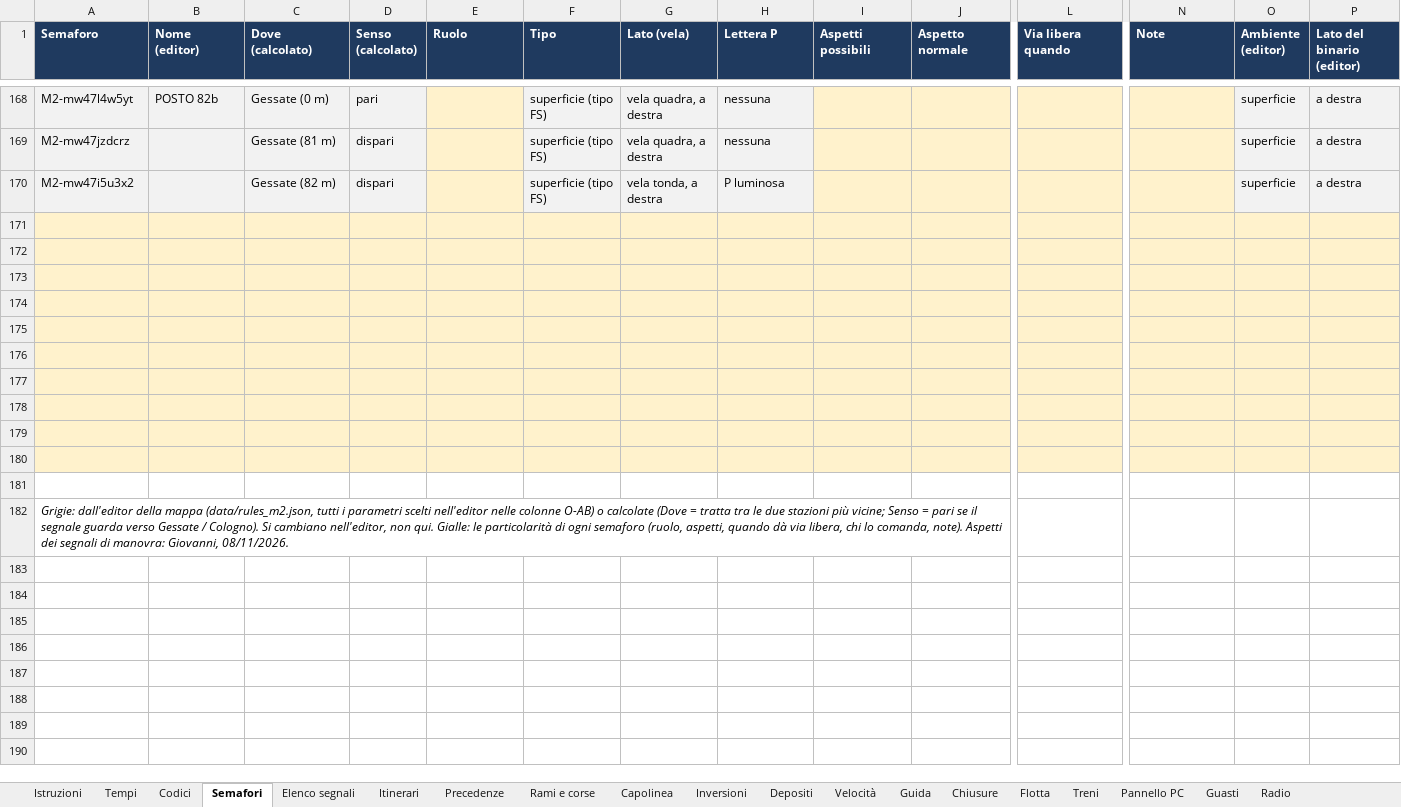
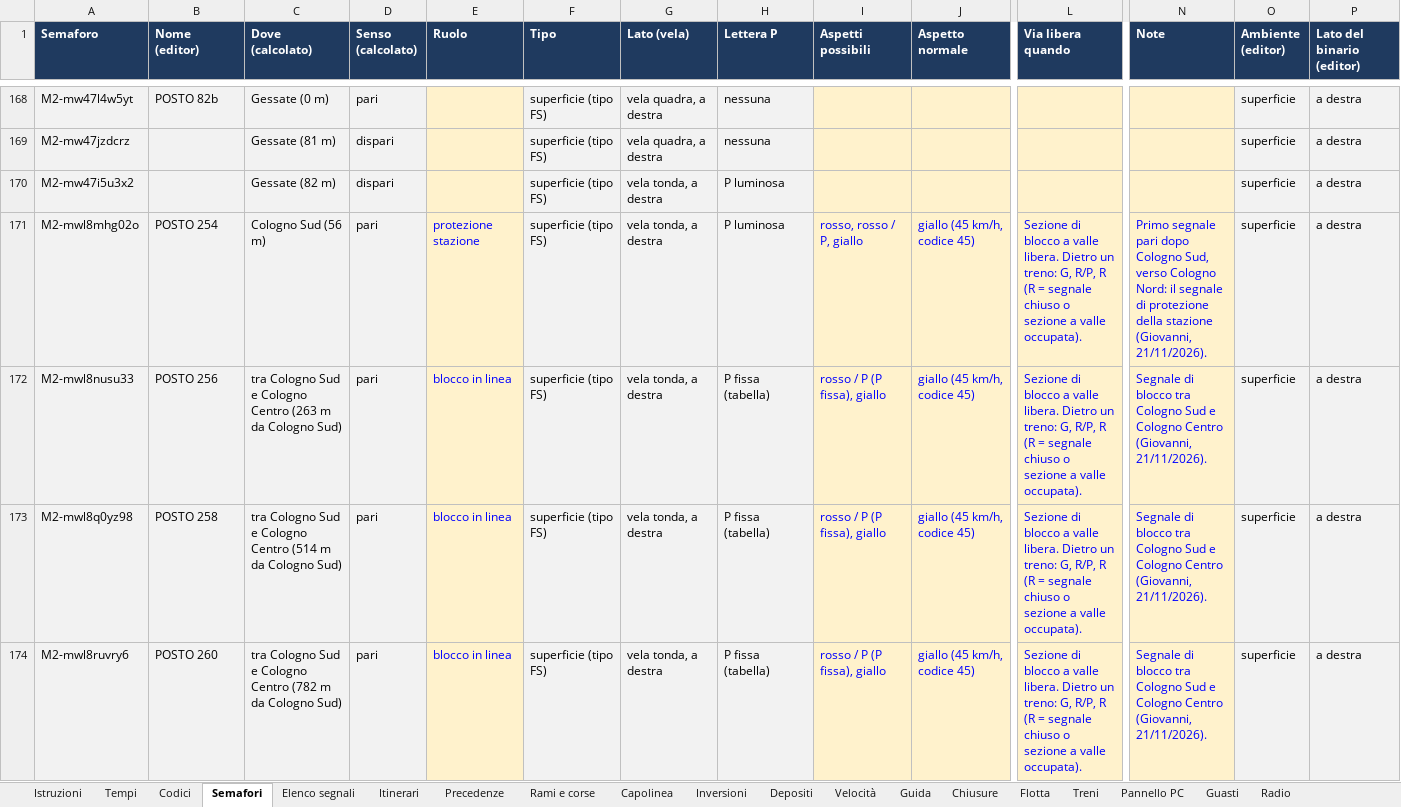
Before and after one commit to Frafire/milano-transit-live, an Excel workbook: data/Regole_M2.xlsx, sheet Semafori, drawn as a sheet; only a part is shown, gaps mark what is left out; the shorter side is filled out with more unchanged rows; values as stored, in another font and other column widths than the file's, no borders; rows hold the shown columns only; the diff covers the shown part only; the diff names each change by its address in the sheet, - before the commit and + after, or states it on an @@ line.

```diff
--- a/data/Regole_M2.xlsx (sheet Semafori)
+++ b/data/Regole_M2.xlsx (sheet Semafori)
+row 171: M2-mwl8mhg02o | POSTO 254 | Cologno Sud (56 m) | pari | protezione stazione | superficie (tipo FS) | vela tonda, a destra | P luminosa | rosso, rosso / P, giallo | giallo (45 km/h, codice 45) | Sezione di blocco a valle libera. Dietro un treno: G, R/P, R (R = segnale chiuso o sezione a valle occupata). | Primo segnale pari dopo Cologno Sud, verso Cologno Nord: il segnale di protezione della stazione (Giovanni, 21/11/2026). | superficie | a destra
+row 172: M2-mwl8nusu33 | POSTO 256 | tra Cologno Sud e Cologno Centro (263 m da Cologno Sud) | pari | blocco in linea | superficie (tipo FS) | vela tonda, a destra | P fissa (tabella) | rosso / P (P fissa), giallo | giallo (45 km/h, codice 45) | Sezione di blocco a valle libera. Dietro un treno: G, R/P, R (R = segnale chiuso o sezione a valle occupata). | Segnale di blocco tra Cologno Sud e Cologno Centro (Giovanni, 21/11/2026). | superficie | a destra
+row 173: M2-mwl8q0yz98 | POSTO 258 | tra Cologno Sud e Cologno Centro (514 m da Cologno Sud) | pari | blocco in linea | superficie (tipo FS) | vela tonda, a destra | P fissa (tabella) | rosso / P (P fissa), giallo | giallo (45 km/h, codice 45) | Sezione di blocco a valle libera. Dietro un treno: G, R/P, R (R = segnale chiuso o sezione a valle occupata). | Segnale di blocco tra Cologno Sud e Cologno Centro (Giovanni, 21/11/2026). | superficie | a destra
+row 174: M2-mwl8ruvry6 | POSTO 260 | tra Cologno Sud e Cologno Centro (782 m da Cologno Sud) | pari | blocco in linea | superficie (tipo FS) | vela tonda, a destra | P fissa (tabella) | rosso / P (P fissa), giallo | giallo (45 km/h, codice 45) | Sezione di blocco a valle libera. Dietro un treno: G, R/P, R (R = segnale chiuso o sezione a valle occupata). | Segnale di blocco tra Cologno Sud e Cologno Centro (Giovanni, 21/11/2026). | superficie | a destra
```
Also changed, not shown: 4 added rows elsewhere in this sheet, sheet Elenco segnali.
